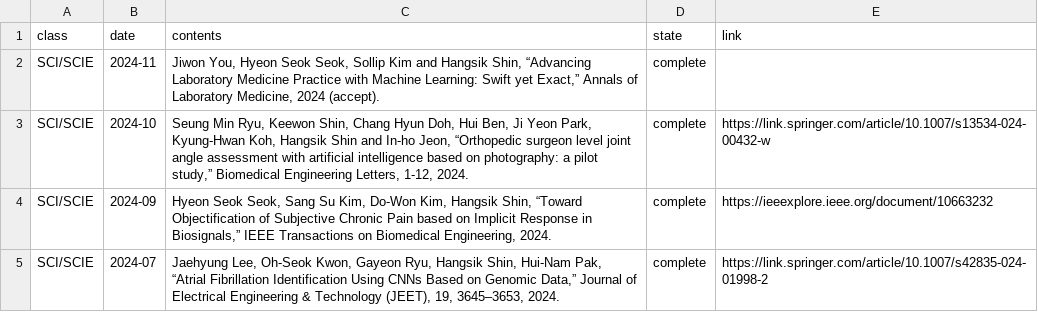
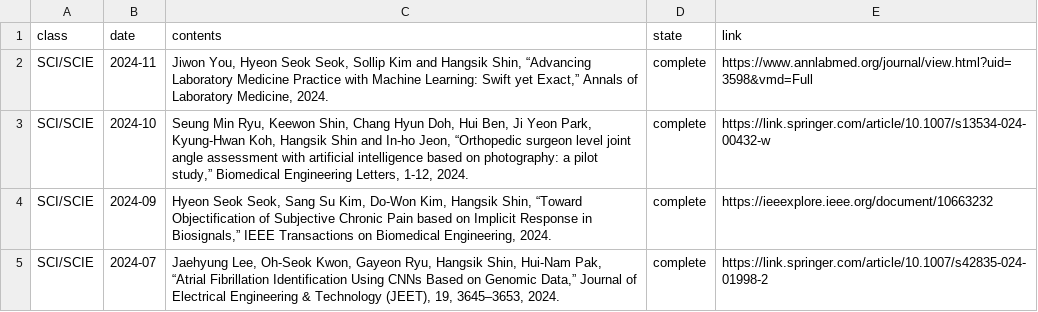
Before and after one commit to thisisyjin/dlab-amc.github.io, a TSV file: _data/sheets/pub_j.tsv, drawn as a sheet; only a part is shown.

```diff
--- a/_data/sheets/pub_j.tsv
+++ b/_data/sheets/pub_j.tsv
@@ -1,3 +1,3 @@
 class	date	contents	state	link
-SCI/SCIE	2024-11	Jiwon You, Hyeon Seok Seok, Sollip Kim and Hangsik Shin, “Advancing Laboratory Medicine Practice with Machine Learning: Swift yet Exact,” Annals of Laboratory Medicine, 2024 (accept). 	complete	
+SCI/SCIE	2024-11	Jiwon You, Hyeon Seok Seok, Sollip Kim and Hangsik Shin, “Advancing Laboratory Medicine Practice with Machine Learning: Swift yet Exact,” Annals of Laboratory Medicine, 2024. 	complete	https://www.annlabmed.org/journal/view.html?uid=3598&vmd=Full
 SCI/SCIE	2024-10	Seung Min Ryu, Keewon Shin, Chang Hyun Doh, Hui Ben, Ji Yeon Park, Kyung-Hwan Koh, Hangsik Shin and In-ho Jeon, “Orthopedic surgeon level joint angle assessment with artificial intelligence based on photography: a pilot study,” Biomedical Engineering Letters, 1-12, 2024. 	complete	https://link.springer.com/article/10.1007/s13534-024-00432-w
```
Also changed, not shown: 1 other file.
